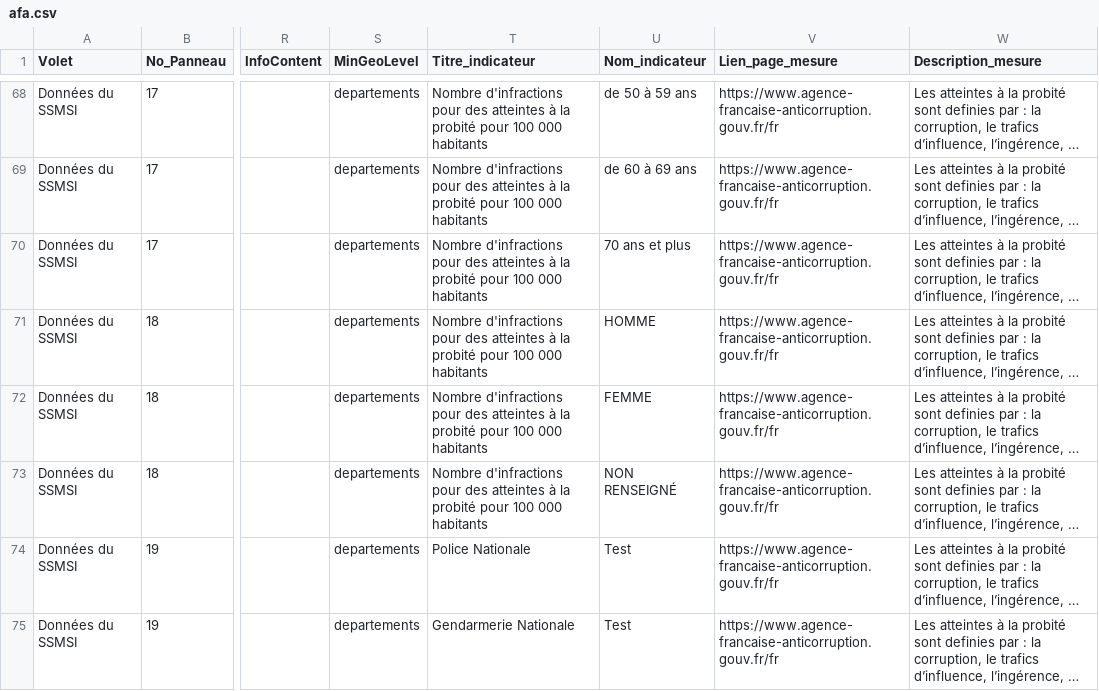
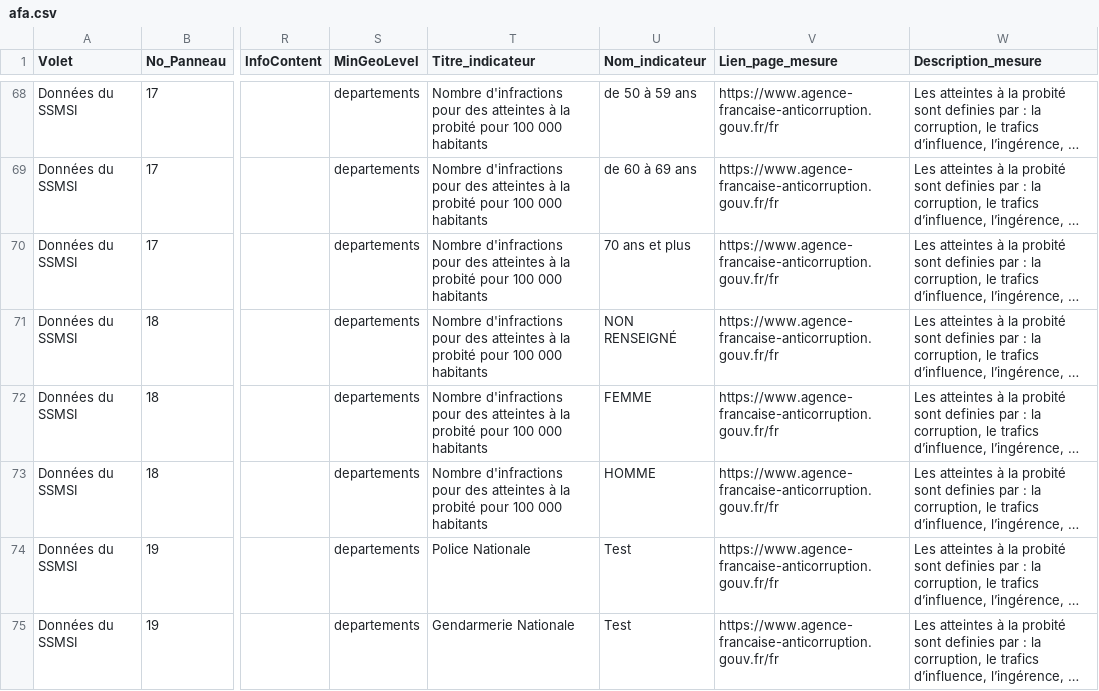
Before and after one commit to 139bercy/dashboard_widgets, a CSV file: dashboard-configuration/afa.csv, drawn as a sheet; only a part is shown, gaps mark what is left out; long unchanged cells end in …; the diff names each change by its address in the sheet, - before the commit and + after, or states it on an @@ line.

Commit message:
fix indicateur

```diff
--- a/dashboard-configuration/afa.csv
+++ b/dashboard-configuration/afa.csv
-U71 (Nom_indicateur): HOMME
+U71 (Nom_indicateur): NON RENSEIGNÉ
-U73 (Nom_indicateur): NON RENSEIGNÉ
+U73 (Nom_indicateur): HOMME
```
